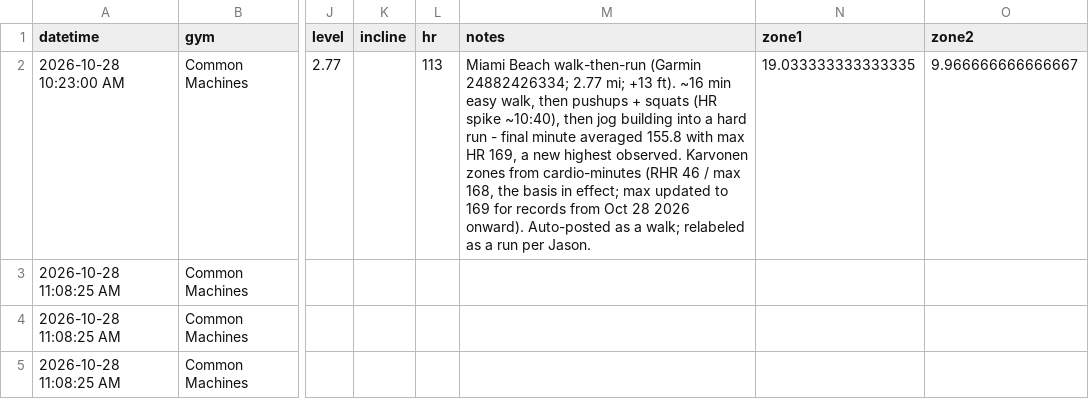
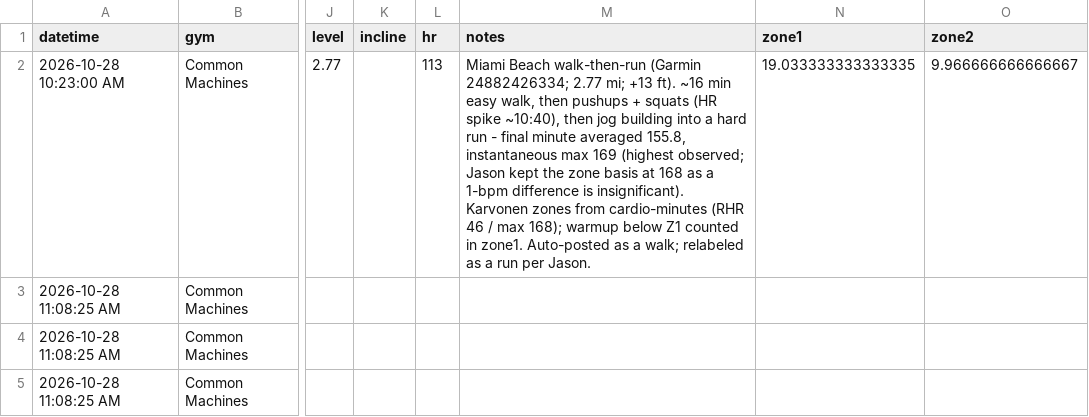
Before and after one commit to jaschro/logtrim, a CSV file: workout-log.csv, drawn as a sheet; only a part is shown, gaps mark what is left out; the diff names each change by its address in the sheet, - before the commit and + after, or states it on an @@ line.

Commit message:
Note: zone basis stays 168 (Garmin 24882426334)

```diff
--- a/workout-log.csv
+++ b/workout-log.csv
-M2 (notes): …minute averaged 155.8 with max HR 169, a new highest observed. Karvonen zones from cardio-minutes (RHR 46 / max 168, the basis in effect; max updated to 169 for records from Oct 28 2026 onward). Auto-posted as…
+M2 (notes): …minute averaged 155.8, instantaneous max 169 (highest observed; Jason kept the zone basis at 168 as a 1-bpm difference is insignificant). Karvonen zones from cardio-minutes (RHR 46 / max 168); warmup below Z1 counted in zone1. Auto-posted as…
```
